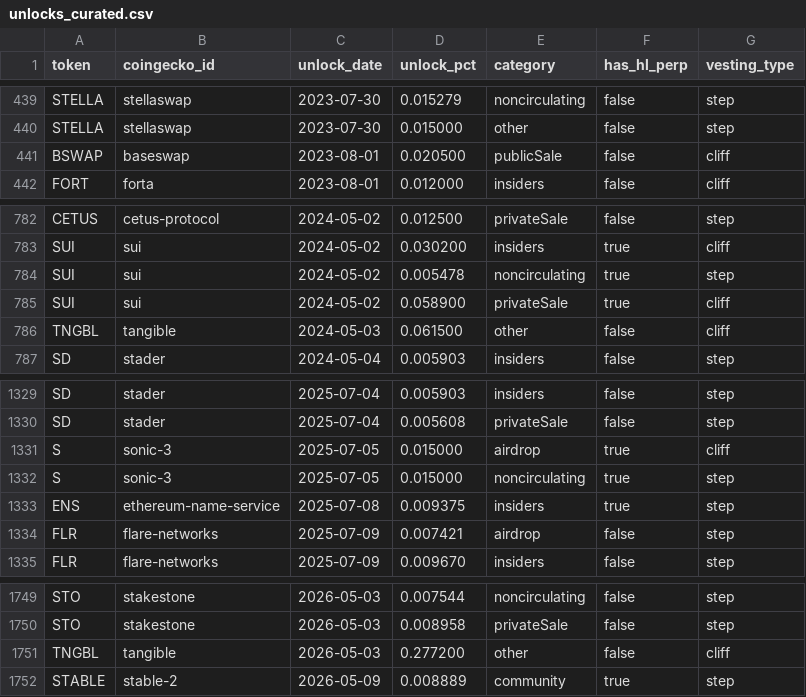
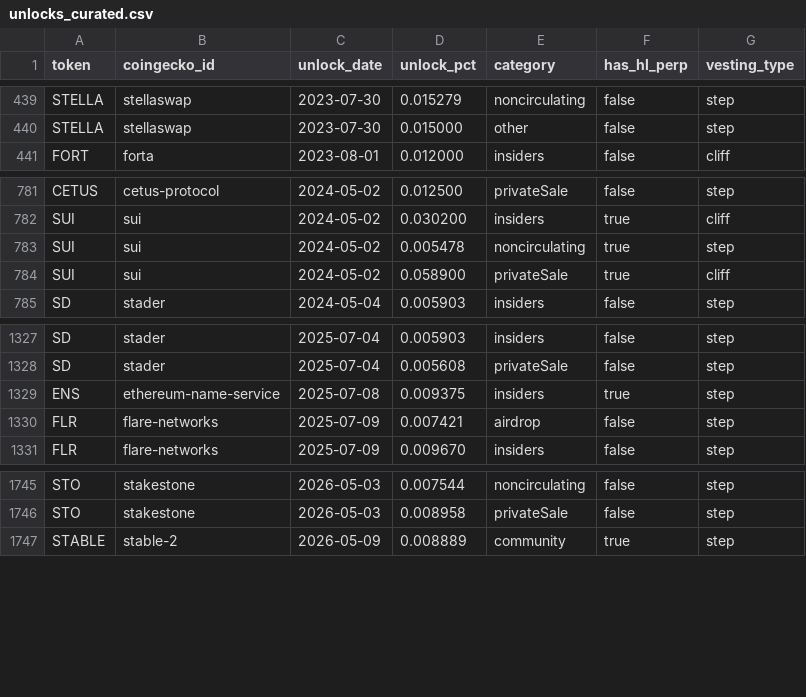
Before and after one commit to WW-shan/LoserReversal, a CSV file: data/seed/unlocks_curated.csv, drawn as a sheet; only a part is shown, gaps mark what is left out.

```diff
--- a/data/seed/unlocks_curated.csv
+++ b/data/seed/unlocks_curated.csv
@@ -440,3 +440,2 @@ STELLA,stellaswap,2023-07-30,0.015279,noncirculating,false,step
 STELLA,stellaswap,2023-07-30,0.015000,other,false,step
-BSWAP,baseswap,2023-08-01,0.020500,publicSale,false,cliff
 FORT,forta,2023-08-01,0.012000,insiders,false,cliff
@@ -785,3 +784,2 @@ SUI,sui,2024-05-02,0.005478,noncirculating,true,step
 SUI,sui,2024-05-02,0.058900,privateSale,true,cliff
-TNGBL,tangible,2024-05-03,0.061500,other,false,cliff
 SD,stader,2024-05-04,0.005903,insiders,false,step
@@ -1330,4 +1328,2 @@ SD,stader,2025-07-04,0.005903,insiders,false,step
 SD,stader,2025-07-04,0.005608,privateSale,false,step
-S,sonic-3,2025-07-05,0.015000,airdrop,true,cliff
-S,sonic-3,2025-07-05,0.015000,noncirculating,true,step
 ENS,ethereum-name-service,2025-07-08,0.009375,insiders,true,step
@@ -1750,3 +1746,2 @@ STO,stakestone,2026-05-03,0.007544,noncirculating,false,step
 STO,stakestone,2026-05-03,0.008958,privateSale,false,step
-TNGBL,tangible,2026-05-03,0.277200,other,false,cliff
 STABLE,stable-2,2026-05-09,0.008889,community,true,step
```
Also changed, not shown: 52 other files.
